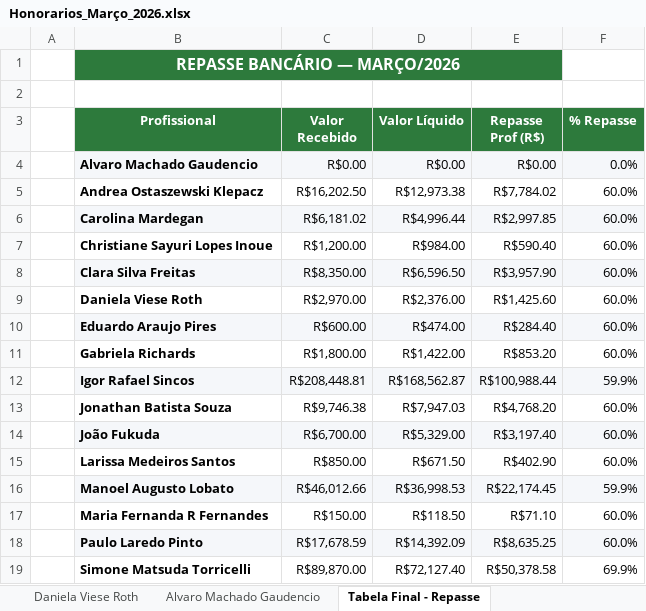
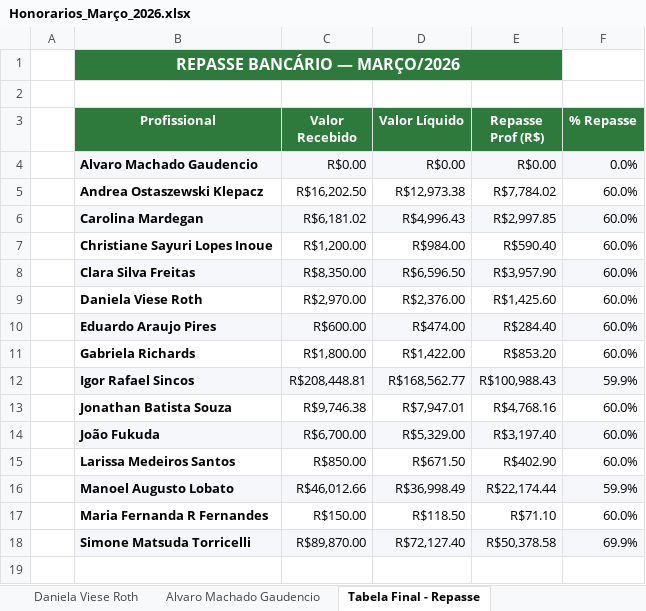
Before and after one commit to endovascularsp/portais-medicos, an Excel workbook: Honorarios_Março_2026.xlsx, sheet Tabela Final - Repasse, drawn as a sheet; values as stored, in another font and other column widths than the file's, no borders; removed rows and columns are numbered as before the commit, all else as after; the diff names each change by its address in the sheet, - before the commit and + after, or states it on an @@ line.

```diff
--- a/Honorarios_Março_2026.xlsx (sheet Tabela Final - Repasse)
+++ b/Honorarios_Março_2026.xlsx (sheet Tabela Final - Repasse)
-D6 (Valor Líquido): R$4,996.44
+D6 (Valor Líquido): R$4,996.43
-D12 (Valor Líquido): R$168,562.87
+D12 (Valor Líquido): R$168,562.77
-E12 (Repasse Prof (R$)): R$100,988.44
+E12 (Repasse Prof (R$)): R$100,988.43
-D13 (Valor Líquido): R$7,947.03
+D13 (Valor Líquido): R$7,947.01
-E13 (Repasse Prof (R$)): R$4,768.20
+E13 (Repasse Prof (R$)): R$4,768.16
-D16 (Valor Líquido): R$36,998.53
+D16 (Valor Líquido): R$36,998.49
-E16 (Repasse Prof (R$)): R$22,174.45
+E16 (Repasse Prof (R$)): R$22,174.44
-row 18:  | Paulo Laredo Pinto | R$17,678.59 | R$14,392.09 | R$8,635.25 | 60.0%
-B18:F18 fill: none
+B18:F18 fill: #F5F7FA
```
Also changed, not shown: sheet Base Compensação, sheet Resumo, sheet Manoel Augusto Lobato, sheet Igor Rafael Sincos, sheet Jonathan Batista Souza, sheet Carolina Mardegan, 1 more sheet, other sheet tabs, 14 other files.
